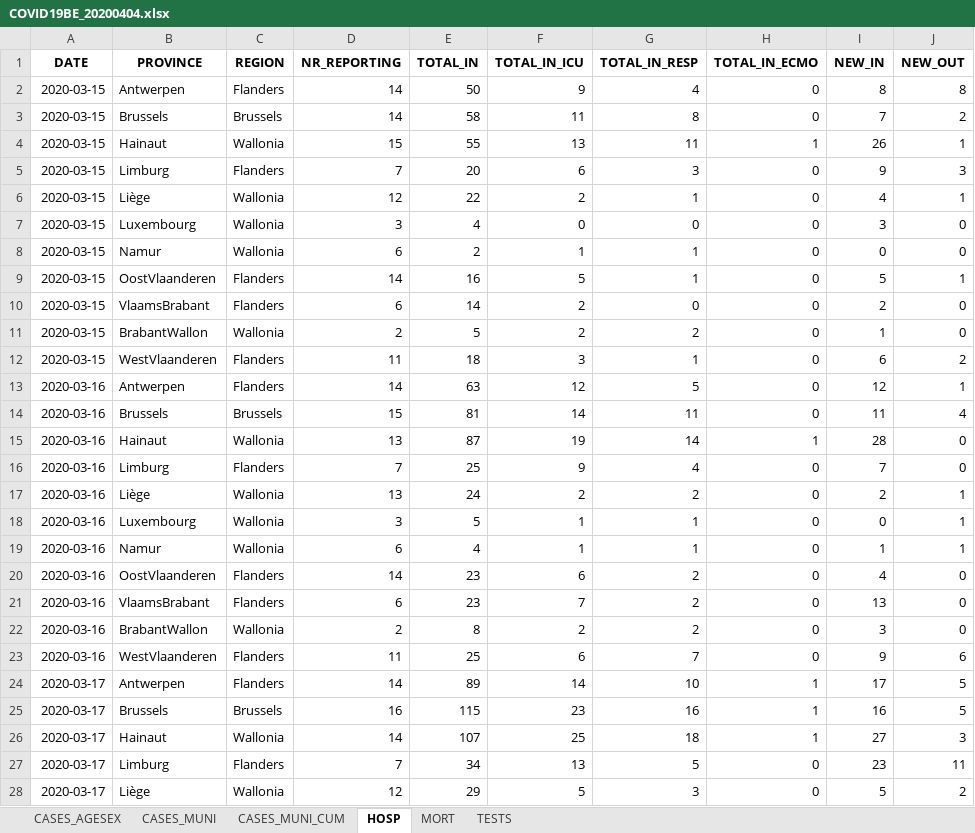
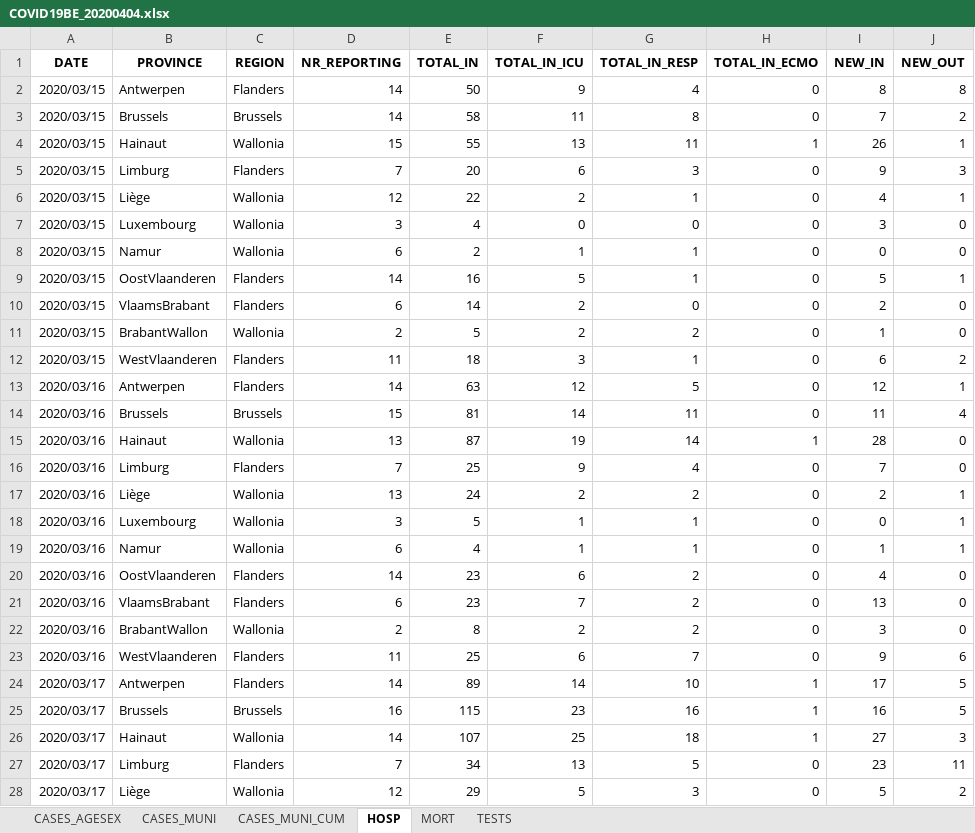
Before and after one commit to ZeCracotte/COVID-19-data, an Excel workbook: belgium/raw_data/COVID19BE_20200404.xlsx, sheet HOSP, drawn as a sheet; only a part is shown; values as stored, in another font and other column widths than the file's, no borders; the diff covers the shown part only; the diff names each change by its address in the sheet, - before the commit and + after, or states it on an @@ line.

Commit message:
raw data update

```diff
--- a/belgium/raw_data/COVID19BE_20200404.xlsx (sheet HOSP)
+++ b/belgium/raw_data/COVID19BE_20200404.xlsx (sheet HOSP)
-A2:A12 (DATE): 2020-03-15
+A2:A12 (DATE): 2020/03/15
-A13:A23 (DATE): 2020-03-16
+A13:A23 (DATE): 2020/03/16
-A24:A28 (DATE): 2020-03-17
+A24:A28 (DATE): 2020/03/17
```
Also changed, not shown: 204 edited cells elsewhere in this sheet, sheet TESTS, 1 other file.
